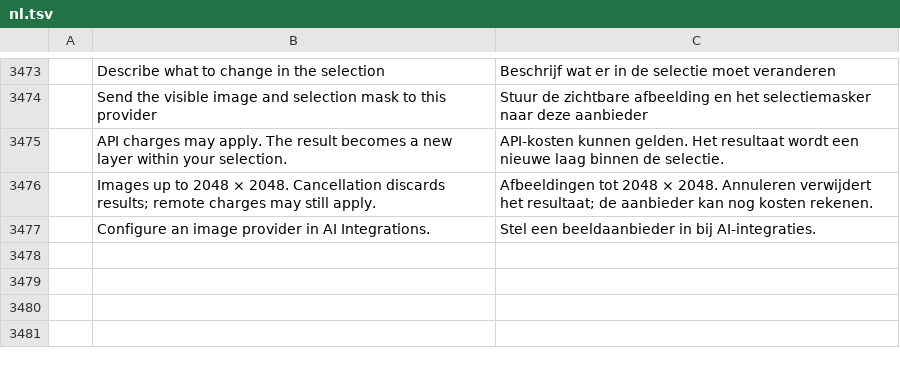
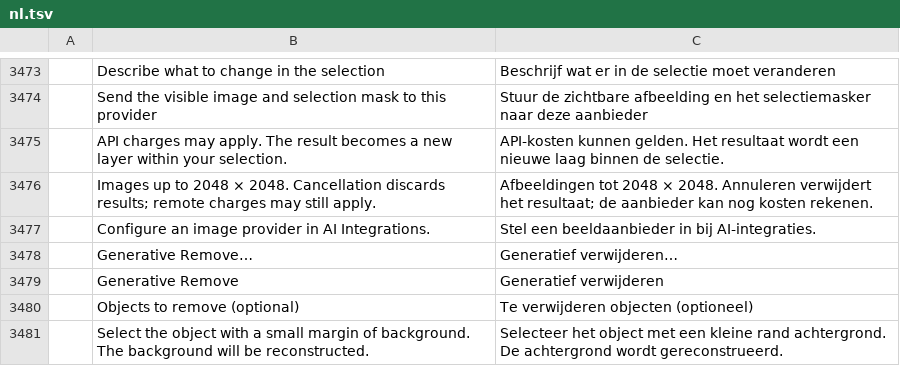
Before and after one commit to rkrx/photocraft, a TSV file: crates/ui-egui/src/i18n/nl.tsv, drawn as a sheet; only a part is shown, gaps mark what is left out; the diff names each change by its address in the sheet, - before the commit and + after, or states it on an @@ line.

```diff
--- a/crates/ui-egui/src/i18n/nl.tsv
+++ b/crates/ui-egui/src/i18n/nl.tsv
+row 3478:  | Generative Remove… | Generatief verwijderen…
+row 3479:  | Generative Remove | Generatief verwijderen
+row 3480:  | Objects to remove (optional) | Te verwijderen objecten (optioneel)
+row 3481:  | Select the object with a small margin of background. The background will be reconstructed. | Selecteer het object met een kleine rand achtergrond. De achtergrond wordt gereconstrueerd.
```
Also changed, not shown: crates/ui-egui/src/i18n/el.tsv, crates/ui-egui/src/i18n/it.tsv, 30 other files.
